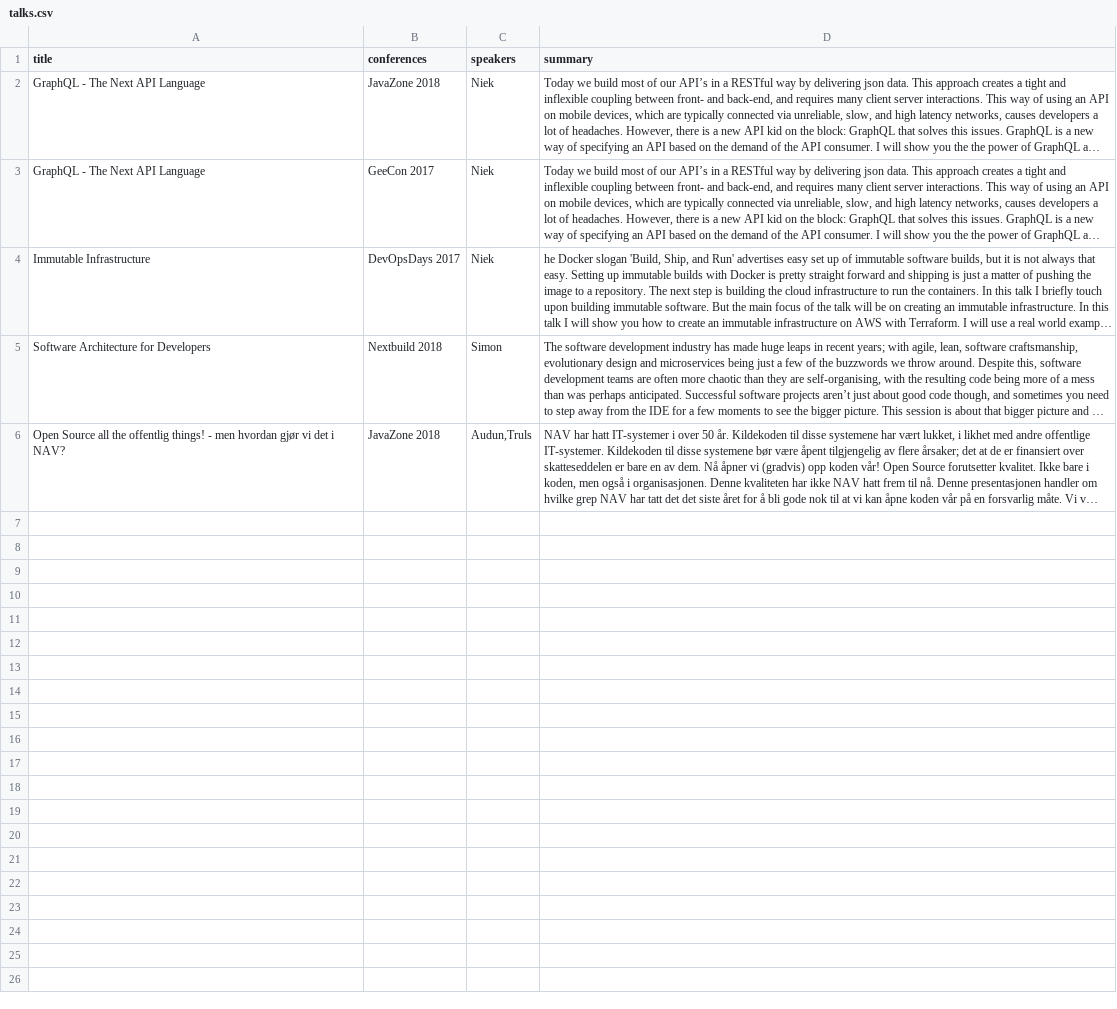
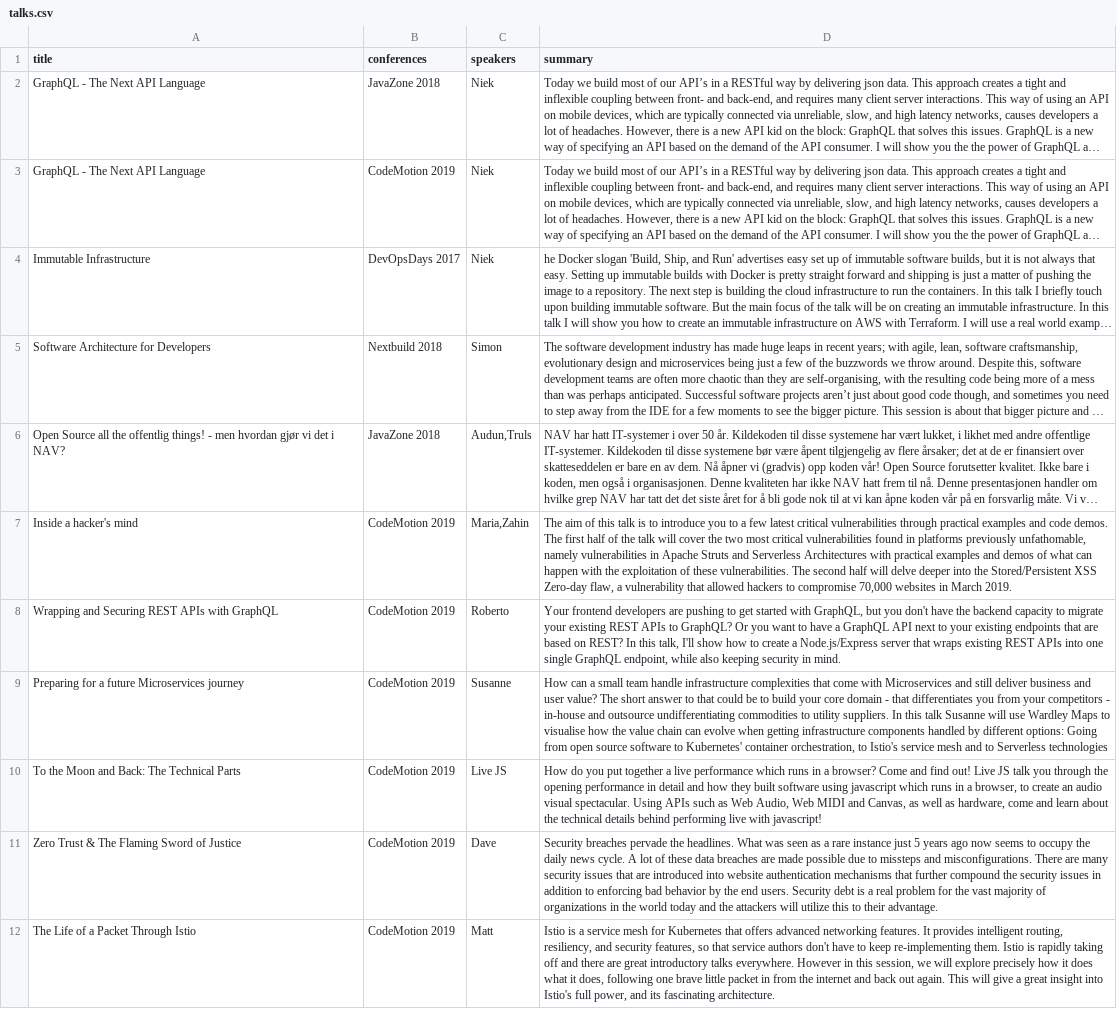
Before and after one commit to erosgod1118/GraphQL-Java-SpringBoot-Boilerplate, a CSV file: src/main/resources/csv/talks.csv, drawn as a sheet; long unchanged cells end in …; the diff names each change by its address in the sheet, - before the commit and + after, or states it on an @@ line.

Commit message:
Codemotion milan (#19)
* Upates for talk in Milan

* Upates for talk in Milan

* Upates for talk in Milan - fix broken test

* Upates for talk in Milan

```diff
--- a/src/main/resources/csv/talks.csv
+++ b/src/main/resources/csv/talks.csv
-B3 (conferences): GeeCon 2017
+B3 (conferences): CodeMotion 2019
+row 7: Inside a hacker's mind | CodeMotion 2019 | Maria,Zahin | The aim of this talk is to introduce you to a few latest critical vulnerabilities through practical examples and code demos. The first half of the talk will cover the two most critical vulnerabilities found in platforms previously unfathomable, namely vulnerabilities in Apache Struts and Serverless Architectures with practical examples and demos of what can happen with the exploitation of these vulnerabilities. The second half will delve deeper into the Stored/Persistent XSS Zero-day flaw, a vulnerability that allowed hackers to compromise 70,000 websites in March 2019.
+row 8: Wrapping and Securing REST APIs with GraphQL | CodeMotion 2019 | Roberto | Your frontend developers are pushing to get started with GraphQL, but you don't have the backend capacity to migrate your existing REST APIs to GraphQL? Or you want to have a GraphQL API next to your existing endpoints that are based on REST? In this talk, I'll show how to create a Node.js/Express server that wraps existing REST APIs into one single GraphQL endpoint, while also keeping security in mind.
+row 9: Preparing for a future Microservices journey | CodeMotion 2019 | Susanne | How can a small team handle infrastructure complexities that come with Microservices and still deliver business and user value? The short answer to that could be to build your core domain - that differentiates you from your competitors - in-house and outsource undifferentiating commodities to utility suppliers. In this talk Susanne will use Wardley Maps to visualise how the value chain can evolve when getting infrastructure components handled by different options: Going from open source software to Kubernetes' container orchestration, to Istio's service mesh and to Serverless technologies
+row 10: To the Moon and Back: The Technical Parts | CodeMotion 2019 | Live JS | How do you put together a live performance which runs in a browser? Come and find out! Live JS talk you through the opening performance in detail and how they built software using javascript which runs in a browser, to create an audio visual spectacular. Using APIs such as Web Audio, Web MIDI and Canvas, as well as hardware, come and learn about the technical details behind performing live with javascript!
+row 11: Zero Trust & The Flaming Sword of Justice | CodeMotion 2019 | Dave | Security breaches pervade the headlines. What was seen as a rare instance just 5 years ago now seems to occupy the daily news cycle. A lot of these data breaches are made possible due to missteps and misconfigurations. There are many security issues that are introduced into website authentication mechanisms that further compound the security issues in addition to enforcing bad behavior by the end users. Security debt is a real problem for the vast majority of organizations in the world today and the attackers will utilize this to their advantage.
+row 12: The Life of a Packet Through Istio | CodeMotion 2019 | Matt | Istio is a service mesh for Kubernetes that offers advanced networking features. It provides intelligent routing, resiliency, and security features, so that service authors don't have to keep re-implementing them. Istio is rapidly taking off and there are great introductory talks everywhere. However in this session, we will explore precisely how it does what it does, following one brave little packet in from the internet and back out again. This will give a great insight into Istio's full power, and its fascinating architecture.
```
Also changed, not shown: 8 other files.
